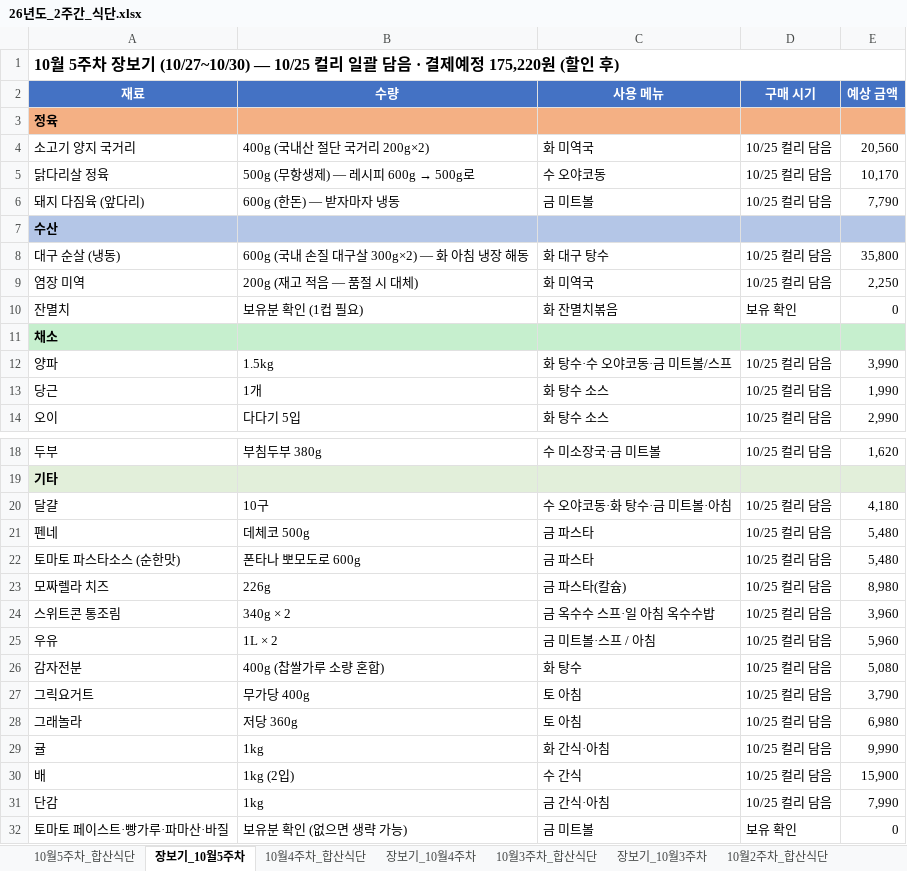
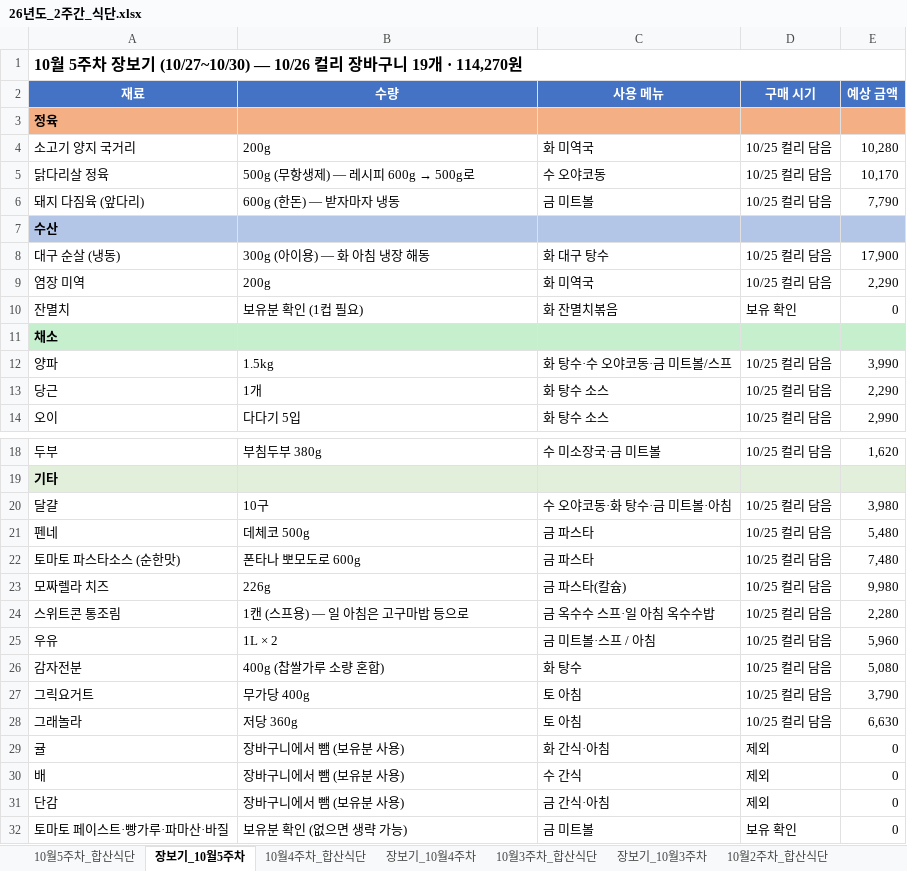
Before and after one commit to Catomo88/Meal_plan, an Excel workbook: 26년도_2주간_식단.xlsx, sheet 장보기_10월5주차, drawn as a sheet; only a part is shown, gaps mark what is left out; values as stored, in another font and other column widths than the file's, no borders; the diff covers the shown part only; the diff names each change by its address in the sheet, - before the commit and + after, or states it on an @@ line.

```diff
--- a/26년도_2주간_식단.xlsx (sheet 장보기_10월5주차)
+++ b/26년도_2주간_식단.xlsx (sheet 장보기_10월5주차)
-A1 (재료): …기 (10/27~10/30) — 10/25 컬리 일괄 담음 · 결제예정 175,220원 (할인 후)
+A1 (재료): …기 (10/27~10/30) — 10/26 컬리 장바구니 19개 · 114,270원
-B4 (수량): 400g (국내산 절단 국거리 200g×2)
+B4 (수량): 200g
-E4 (예상 금액): 20,560
+E4 (예상 금액): 10,280
-B8 (수량): 600g (국내 손질 대구살 300g×2) — 화 아침 냉장 해동
+B8 (수량): 300g (아이용) — 화 아침 냉장 해동
-E8 (예상 금액): 35,800
+E8 (예상 금액): 17,900
-B9 (수량): 200g (재고 적음 — 품절 시 대체)
+B9 (수량): 200g
-E9 (예상 금액): 2,250
+E9 (예상 금액): 2,290
-E13 (예상 금액): 1,990
+E13 (예상 금액): 2,290
-E20 (예상 금액): 4,180
+E20 (예상 금액): 3,980
-E22 (예상 금액): 5,480
+E22 (예상 금액): 7,480
-E23 (예상 금액): 8,980
+E23 (예상 금액): 9,980
-B24 (수량): 340g × 2
+B24 (수량): 1캔 (스프용) — 일 아침은 고구마밥 등으로
-E24 (예상 금액): 3,960
+E24 (예상 금액): 2,280
-E28 (예상 금액): 6,980
+E28 (예상 금액): 6,630
-B29 (수량): 1kg
+B29 (수량): 장바구니에서 뺌 (보유분 사용)
-D29:D31 (구매 시기): 10/25 컬리 담음
+D29:D31 (구매 시기): 제외
-E29 (예상 금액): 9,990
+E29 (예상 금액): 0
-B30 (수량): 1kg (2입)
+B30 (수량): 장바구니에서 뺌 (보유분 사용)
-E30 (예상 금액): 15,900
+E30 (예상 금액): 0
-B31 (수량): 1kg
+B31 (수량): 장바구니에서 뺌 (보유분 사용)
-E31 (예상 금액): 7,990
+E31 (예상 금액): 0
```
Also changed, not shown: 2 edited cells elsewhere in this sheet, sheet 10월5주차_합산식단, 1 other file.
